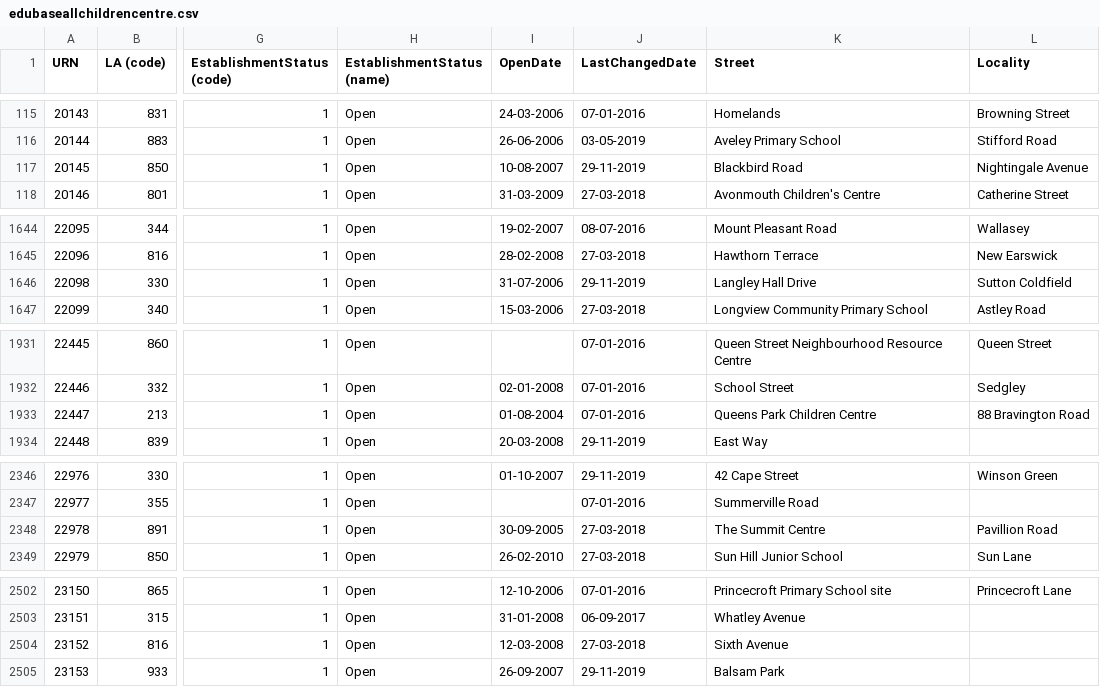
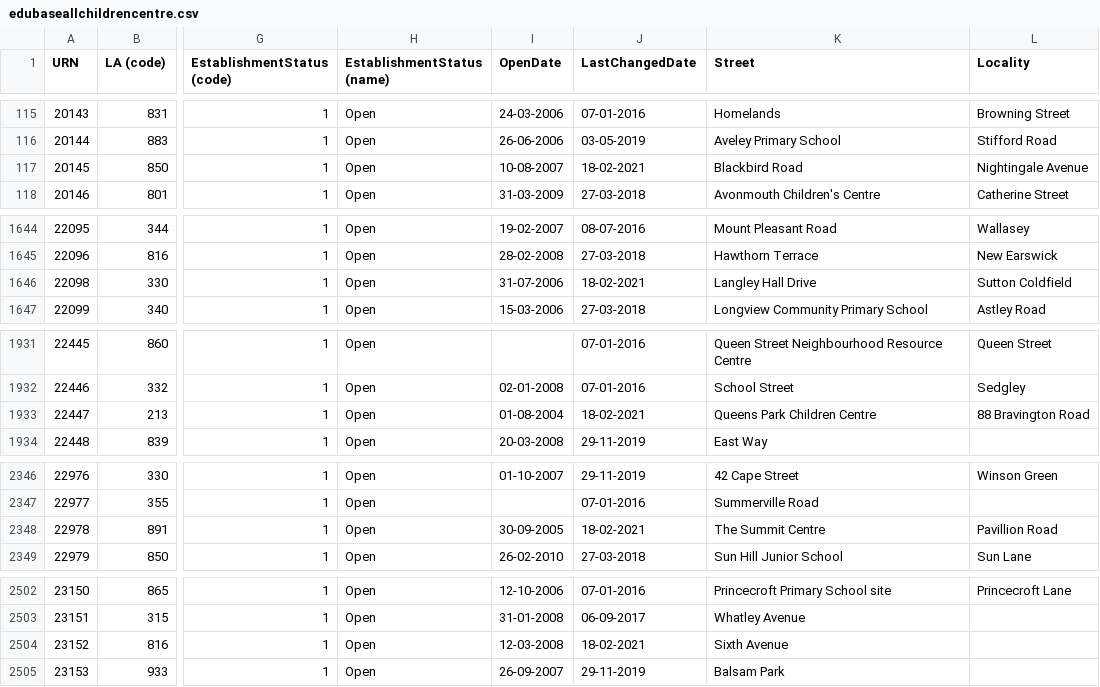
Before and after one commit to aircury/public-uk-education-data, a CSV file: edubase/childrens-centres/edubaseallchildrencentre.csv, drawn as a sheet; only a part is shown, gaps mark what is left out; the diff names each change by its address in the sheet, - before the commit and + after, or states it on an @@ line.

```diff
--- a/edubase/childrens-centres/edubaseallchildrencentre.csv
+++ b/edubase/childrens-centres/edubaseallchildrencentre.csv
-J117 (LastChangedDate): 29-11-2019
+J117 (LastChangedDate): 18-02-2021
-J1646 (LastChangedDate): 29-11-2019
+J1646 (LastChangedDate): 18-02-2021
-J1933 (LastChangedDate): 07-01-2016
+J1933 (LastChangedDate): 18-02-2021
-J2348 (LastChangedDate): 27-03-2018
+J2348 (LastChangedDate): 18-02-2021
-J2504 (LastChangedDate): 27-03-2018
+J2504 (LastChangedDate): 18-02-2021
```
Also changed, not shown: edubase/state-funded/links_edubaseallstatefunded.csv, 4 other files.
